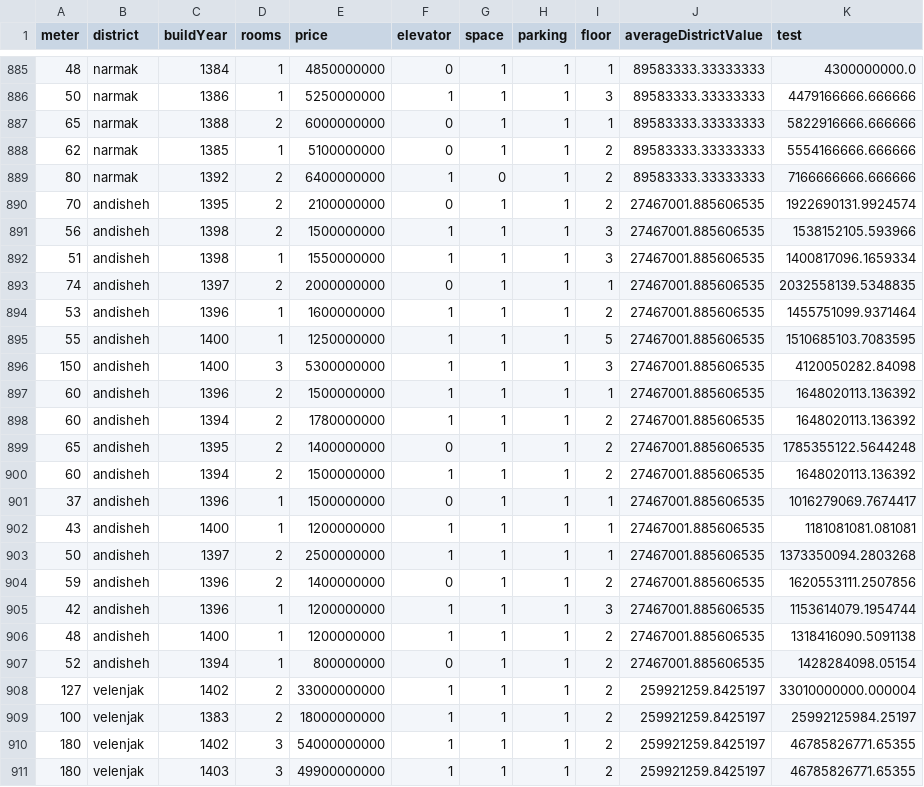
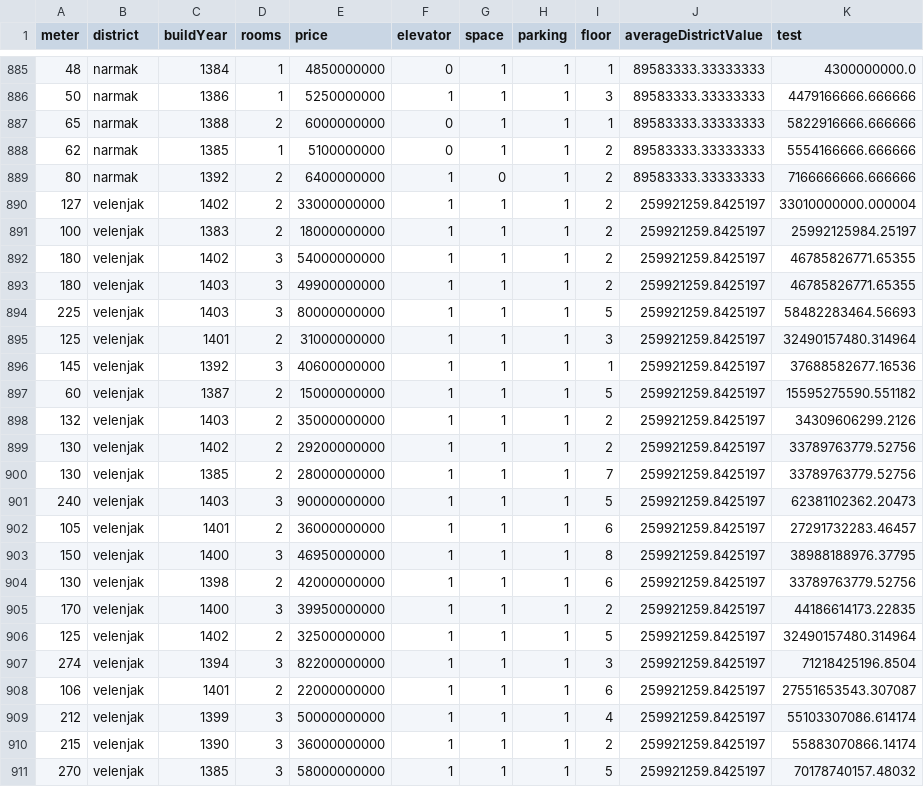
Before and after one commit to mehanalavimajd/pelot, a CSV file: data.csv, drawn as a sheet; only a part is shown, gaps mark what is left out; the shorter side is filled out with more unchanged rows.

```diff
--- a/data.csv
+++ b/data.csv
@@ -889,20 +889,2 @@ meter,district,buildYear,rooms,price,elevator,space,parking,floor,averageDistric
 80,narmak,1392,2,6400000000,1,0,1,2,89583333.33333333,7166666666.666666
-70,andisheh,1395,2,2100000000,0,1,1,2,27467001.885606535,1922690131.9924574
-56,andisheh,1398,2,1500000000,1,1,1,3,27467001.885606535,1538152105.593966
-51,andisheh,1398,1,1550000000,1,1,1,3,27467001.885606535,1400817096.1659334
-74,andisheh,1397,2,2000000000,0,1,1,1,27467001.885606535,2032558139.5348835
-53,andisheh,1396,1,1600000000,1,1,1,2,27467001.885606535,1455751099.9371464
-55,andisheh,1400,1,1250000000,1,1,1,5,27467001.885606535,1510685103.7083595
-150,andisheh,1400,3,5300000000,1,1,1,3,27467001.885606535,4120050282.84098
-60,andisheh,1396,2,1500000000,1,1,1,1,27467001.885606535,1648020113.136392
-60,andisheh,1394,2,1780000000,1,1,1,2,27467001.885606535,1648020113.136392
-65,andisheh,1395,2,1400000000,0,1,1,2,27467001.885606535,1785355122.5644248
-60,andisheh,1394,2,1500000000,1,1,1,2,27467001.885606535,1648020113.136392
-37,andisheh,1396,1,1500000000,0,1,1,1,27467001.885606535,1016279069.7674417
-43,andisheh,1400,1,1200000000,1,1,1,1,27467001.885606535,1181081081.081081
-50,andisheh,1397,2,2500000000,1,1,1,1,27467001.885606535,1373350094.2803268
-59,andisheh,1396,2,1400000000,0,1,1,2,27467001.885606535,1620553111.2507856
-42,andisheh,1396,1,1200000000,1,1,1,3,27467001.885606535,1153614079.1954744
-48,andisheh,1400,1,1200000000,1,1,1,2,27467001.885606535,1318416090.5091138
-52,andisheh,1394,1,800000000,0,1,1,2,27467001.885606535,1428284098.05154
 127,velenjak,1402,2,33000000000,1,1,1,2,259921259.8425197,33010000000.000004
```
Also changed, not shown: data2.csv, 4 other files.
